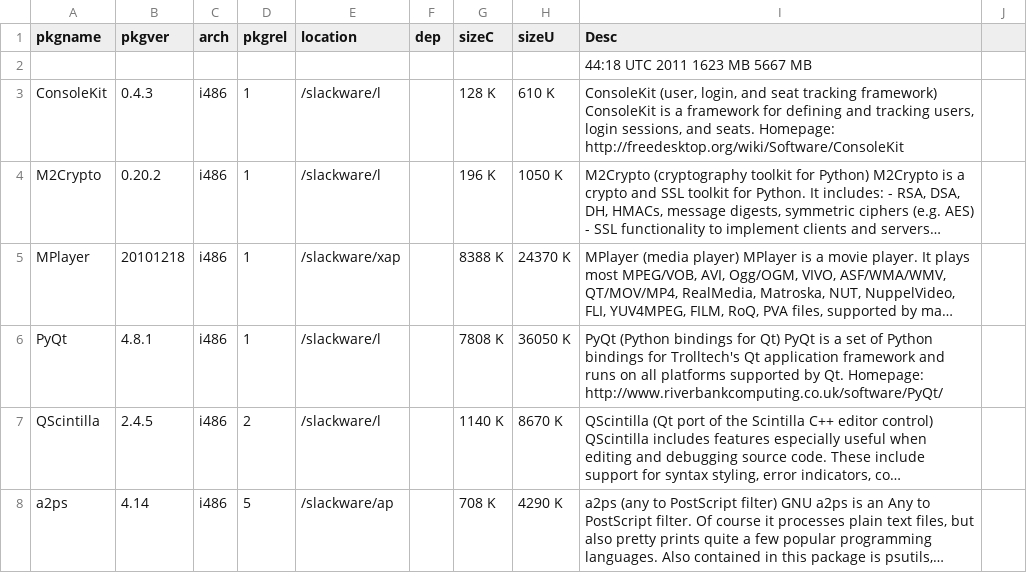
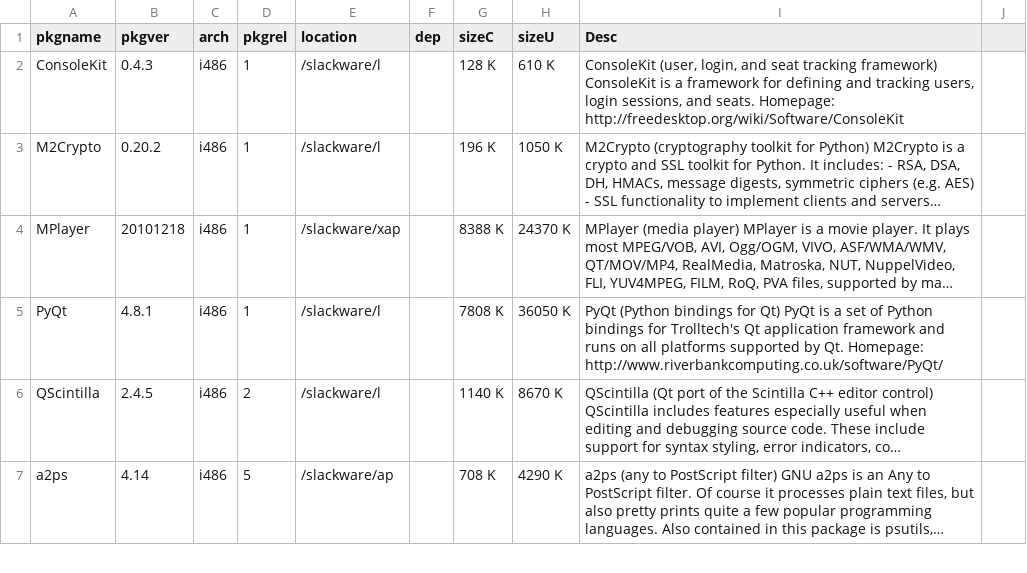
Before and after one commit to slackware-jheengut/pkgtxt2db, a CSV file: examples/slack32-13.37.csv, drawn as a sheet; only a part is shown; long unchanged cells end in …; the diff names each change by its address in the sheet, - before the commit and + after, or states it on an @@ line.

Commit message:
slack DB output now in a good format

```diff
--- a/examples/slack32-13.37.csv
+++ b/examples/slack32-13.37.csv
-row 2:  |  |  |  |  |  |  |  | 44:18 UTC 2011 1623 MB 5667 MB
```
Also changed, not shown: examples/slack64-13.37.csv, 1 other file.
